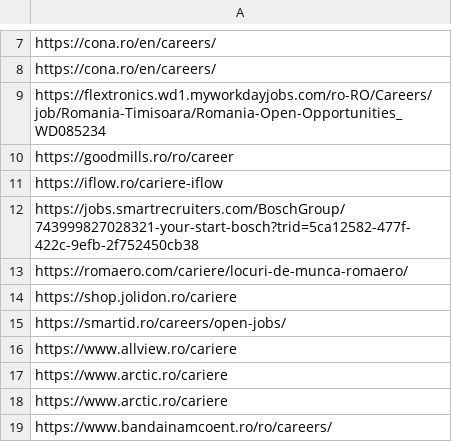
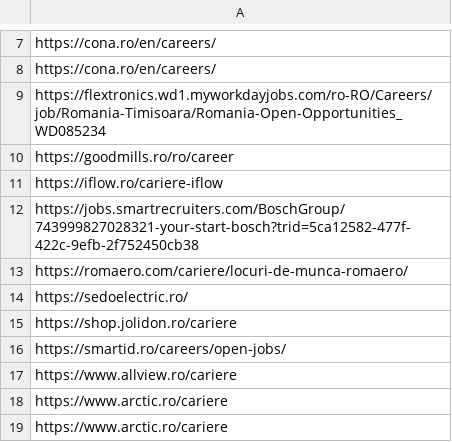
Before and after one commit to peviitor-ro/generic_jobs, a CSV file: generic.csv, drawn as a sheet; only a part is shown, gaps mark what is left out; the shorter side is filled out with more unchanged rows.

Commit message:
Added 1 job

```diff
--- a/generic.csv
+++ b/generic.csv
@@ -13,2 +13,3 @@ https://jobs.smartrecruiters.com/BoschGroup/743999827028321-your-start-bosch?tri
 https://romaero.com/cariere/locuri-de-munca-romaero/
+https://sedoelectric.ro/
 https://shop.jolidon.ro/cariere
```
